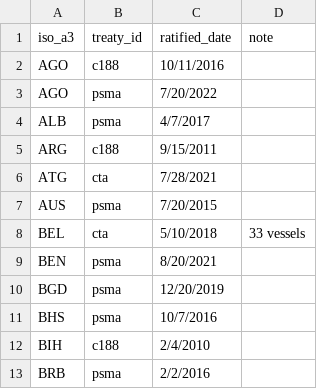
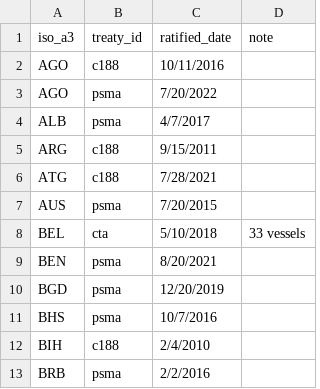
Before and after one commit to pewtrusts/cape-town, a CSV file: docs/data/countries.csv, drawn as a sheet; only a part is shown.

Commit message:
data correction

```diff
--- a/docs/data/countries.csv
+++ b/docs/data/countries.csv
@@ -5,3 +5,3 @@ ALB,psma,4/7/2017,
 ARG,c188,9/15/2011,
-ATG,cta,7/28/2021,
+ATG,c188,7/28/2021,
 AUS,psma,7/20/2015,
```
Also changed, not shown: src/data/countries.csv, 4 other files.
